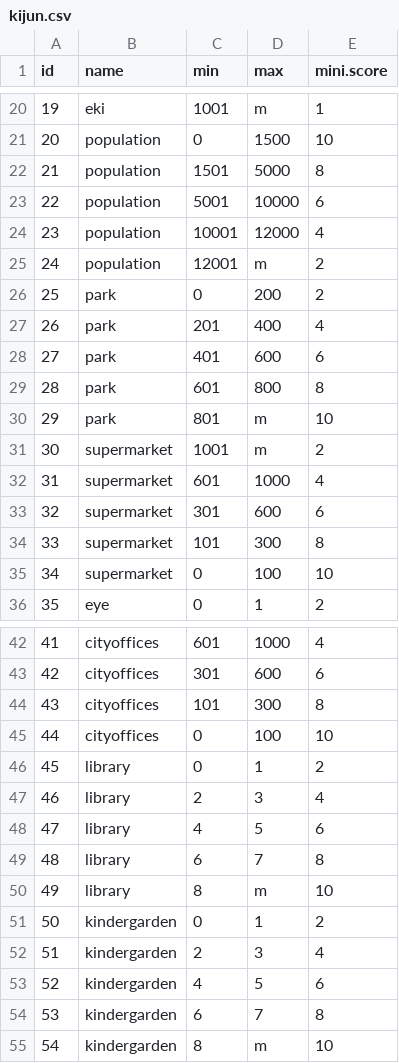
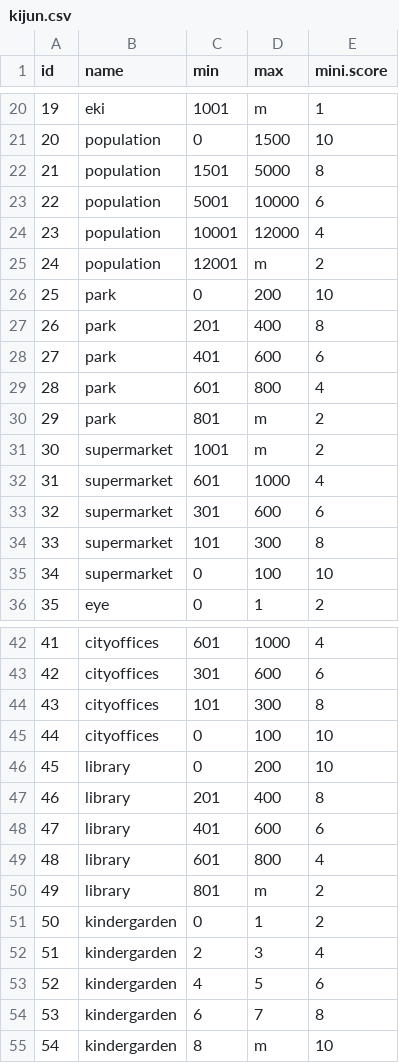
Before and after one commit to rikuto568/ddash-hackason, a CSV file: score/kijun.csv, drawn as a sheet; only a part is shown, gaps mark what is left out.

```diff
--- a/score/kijun.csv
+++ b/score/kijun.csv
@@ -25,7 +25,7 @@
 24,population,12001,m,2
-25,park,0,200,2
-26,park,201,400,4
+25,park,0,200,10
+26,park,201,400,8
 27,park,401,600,6
-28,park,601,800,8
-29,park,801,m,10
+28,park,601,800,4
+29,park,801,m,2
 30,supermarket,1001,m,2
@@ -45,7 +45,7 @@
 44,cityoffices,0,100,10
-45,library,0,1,2
-46,library,2,3,4
-47,library,4,5,6
-48,library,6,7,8
-49,library,8,m,10
+45,library,0,200,10
+46,library,201,400,8
+47,library,401,600,6
+48,library,601,800,4
+49,library,801,m,2
 50,kindergarden,0,1,2
```
Also changed, not shown: 1 other file.
